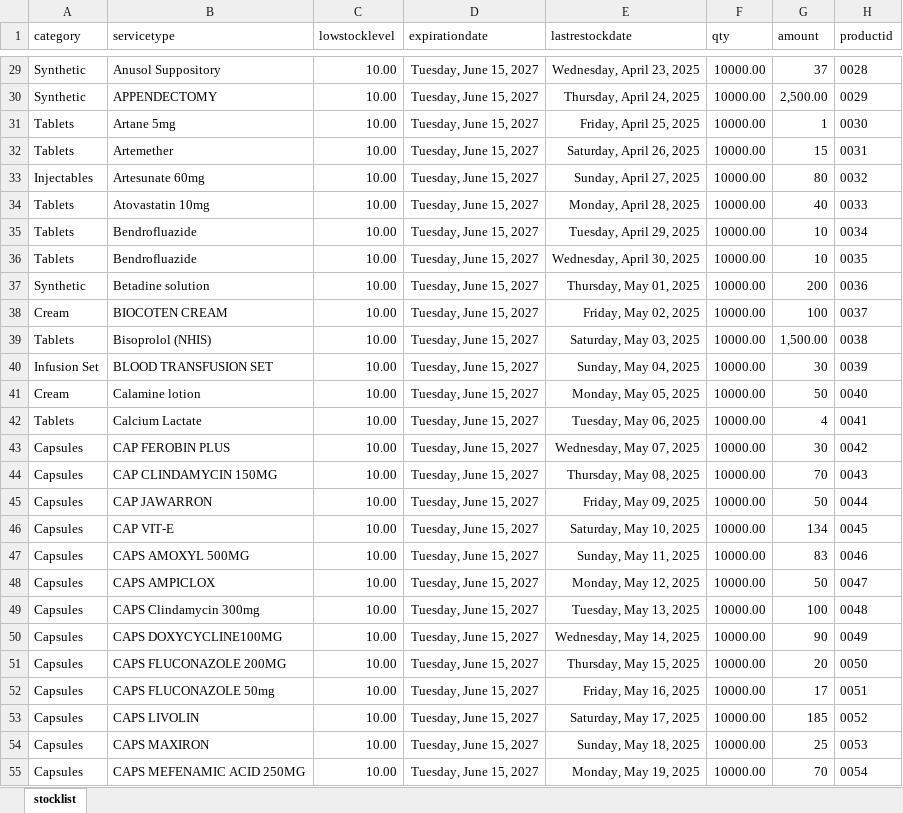
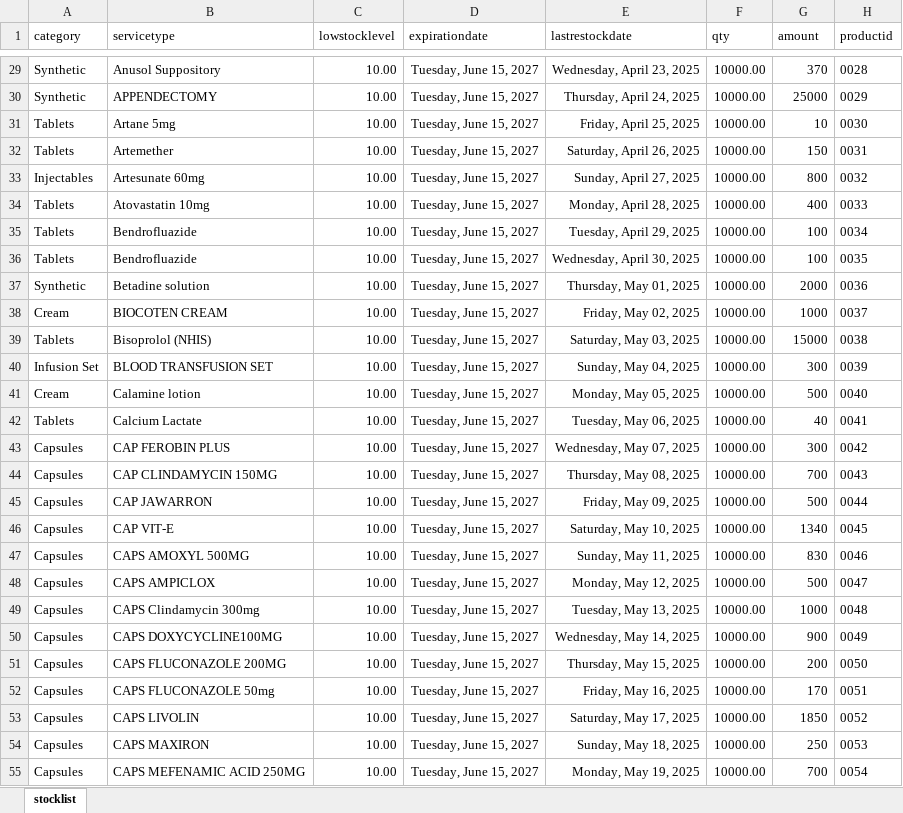
Before and after one commit to careConnectApplications/abujahmsbackend, an Excel workbook: downloads/nhisinventory.xlsx, sheet stocklist, drawn as a sheet; only a part is shown, gaps mark what is left out; values as stored, in another font and other column widths than the file's, no borders; the diff covers the shown part only; the diff names each change by its address in the sheet, - before the commit and + after, or states it on an @@ line.

```diff
--- a/downloads/nhisinventory.xlsx (sheet stocklist)
+++ b/downloads/nhisinventory.xlsx (sheet stocklist)
-G29 (amount): 37
+G29 (amount): 370
-G30 (amount): 2,500.00
+G30 (amount): 25000
-G31 (amount): 1
+G31 (amount): 10
-G32 (amount): 15
+G32 (amount): 150
-G33 (amount): 80
+G33 (amount): 800
-G34 (amount): 40
+G34 (amount): 400
-G35:G36 (amount): 10
+G35:G36 (amount): 100
-G37 (amount): 200
+G37 (amount): 2000
-G38 (amount): 100
+G38 (amount): 1000
-G39 (amount): 1,500.00
+G39 (amount): 15000
-G40 (amount): 30
+G40 (amount): 300
-G41 (amount): 50
+G41 (amount): 500
-G42 (amount): 4
+G42 (amount): 40
-G43 (amount): 30
+G43 (amount): 300
-G44 (amount): 70
+G44 (amount): 700
-G45 (amount): 50
+G45 (amount): 500
-G46 (amount): 134
+G46 (amount): 1340
-G47 (amount): 83
+G47 (amount): 830
-G48 (amount): 50
+G48 (amount): 500
-G49 (amount): 100
+G49 (amount): 1000
-G50 (amount): 90
+G50 (amount): 900
-G51 (amount): 20
+G51 (amount): 200
-G52 (amount): 17
+G52 (amount): 170
-G53 (amount): 185
+G53 (amount): 1850
-G54 (amount): 25
+G54 (amount): 250
-G55 (amount): 70
+G55 (amount): 700
```
Also changed, not shown: 396 edited cells elsewhere in this sheet, downloads/kachmapharmacyturaiinventory.xlsx, downloads/mainpharmacyturaiinventory.xlsx, 4 other files.
